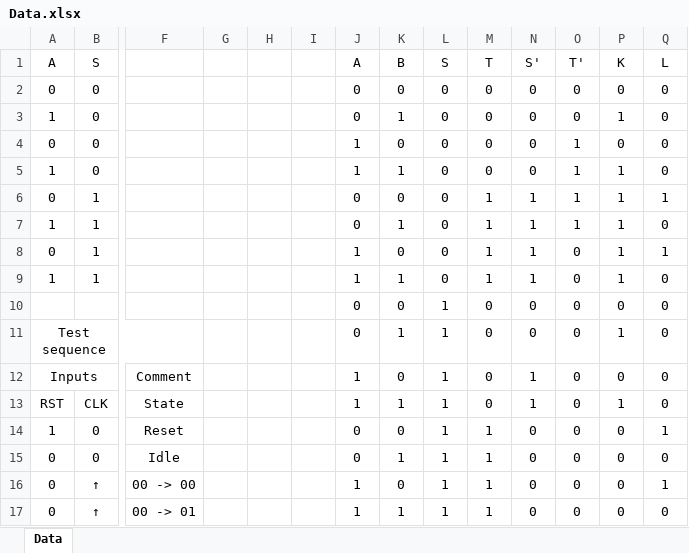
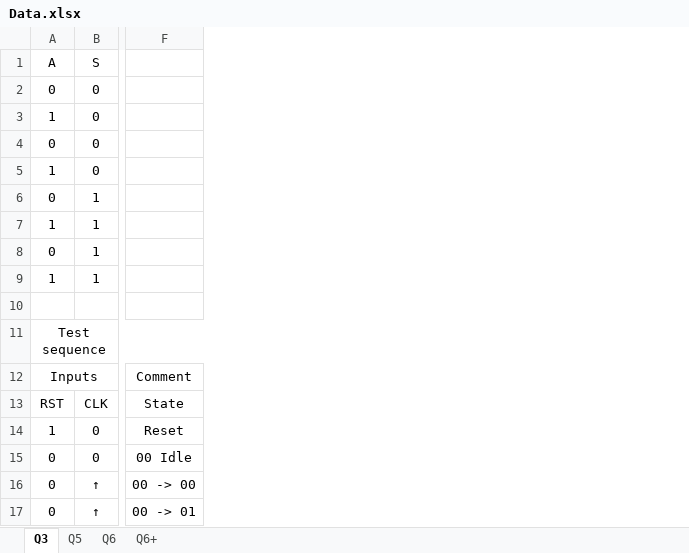
Before and after one commit to zhiyb/Y2Labs, an Excel workbook: C4/Data.xlsx, sheet Q3, drawn as a sheet; only a part is shown, gaps mark what is left out; values as stored, in another font and other column widths than the file's, no borders; rows hold the shown columns only; the diff names each change by its address in the sheet, - before the commit and + after, or states it on an @@ line.

Commit message:
C4 Excel data

```diff
--- a/C4/Data.xlsx (sheet Q3)
+++ b/C4/Data.xlsx (sheet Q3)
-sheet tab: Data
+sheet tab: Q3
+sheet tab: Q5
+sheet tab: Q6
+sheet tab: Q6+
-column G, empty
-column H, empty
-column I, empty
-column J (A), rows 2-17: 0 | 0 | 1 | 1 | 0 | 0 | 1 | 1 | 0 | 0 | 1 | 1 | 0 | 0 | 1 | 1
-column K (B), rows 2-17: 0 | 1 | 0 | 1 | 0 | 1 | 0 | 1 | 0 | 1 | 0 | 1 | 0 | 1 | 0 | 1
-column L (S), rows 2-17: 0 | 0 | 0 | 0 | 0 | 0 | 0 | 0 | 1 | 1 | 1 | 1 | 1 | 1 | 1 | 1
-column M (T), rows 2-17: 0 | 0 | 0 | 0 | 1 | 1 | 1 | 1 | 0 | 0 | 0 | 0 | 1 | 1 | 1 | 1
-column N (S'), rows 2-17: 0 | 0 | 0 | 0 | 1 | 1 | 1 | 1 | 0 | 0 | 1 | 1 | 0 | 0 | 0 | 0
-column O (T'), rows 2-17: 0 | 0 | 1 | 1 | 1 | 1 | 0 | 0 | 0 | 0 | 0 | 0 | 0 | 0 | 0 | 0
-column P (K), rows 2-17: 0 | 1 | 0 | 1 | 1 | 1 | 1 | 1 | 0 | 1 | 0 | 1 | 0 | 0 | 0 | 0
-column Q (L), rows 2-17: 0 | 0 | 0 | 0 | 1 | 0 | 1 | 0 | 0 | 0 | 0 | 0 | 1 | 0 | 1 | 0
-row 10:  |  |  |  |  |  | 0 | 0 | 1 | 0 | 0 | 0 | 0 | 0
+row 10: (empty)
-F15: Idle
+F15: 00 Idle
```
